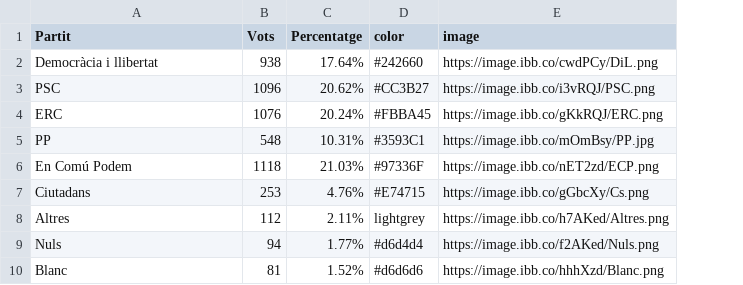
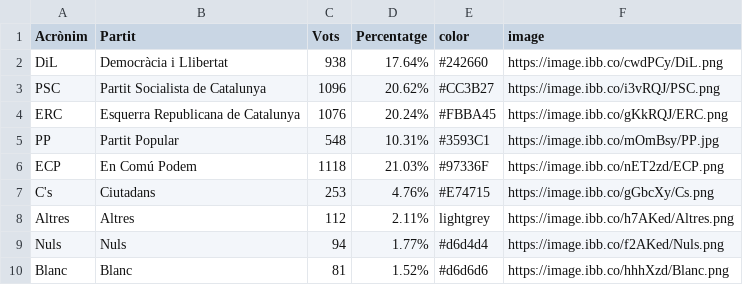
Before and after one commit to pauturvalles/universitatdegirona, a CSV file: csv/Eleccions_G20D15.csv, drawn as a sheet; addresses are those after the commit; the diff names each change by its address in the sheet, - before the commit and + after, or states it on an @@ line.

Commit message:
Update Eleccions_G20D15.csv

```diff
--- a/csv/Eleccions_G20D15.csv
+++ b/csv/Eleccions_G20D15.csv
+column A (Acrònim), rows 2-10: DiL | PSC | ERC | PP | ECP | C's | Altres | Nuls | Blanc
-B2 (Partit): Democràcia i llibertat
+B2 (Partit): Democràcia i Llibertat
-B3 (Partit): PSC
+B3 (Partit): Partit Socialista de Catalunya
-B4 (Partit): ERC
+B4 (Partit): Esquerra Republicana de Catalunya
-B5 (Partit): PP
+B5 (Partit): Partit Popular
```
